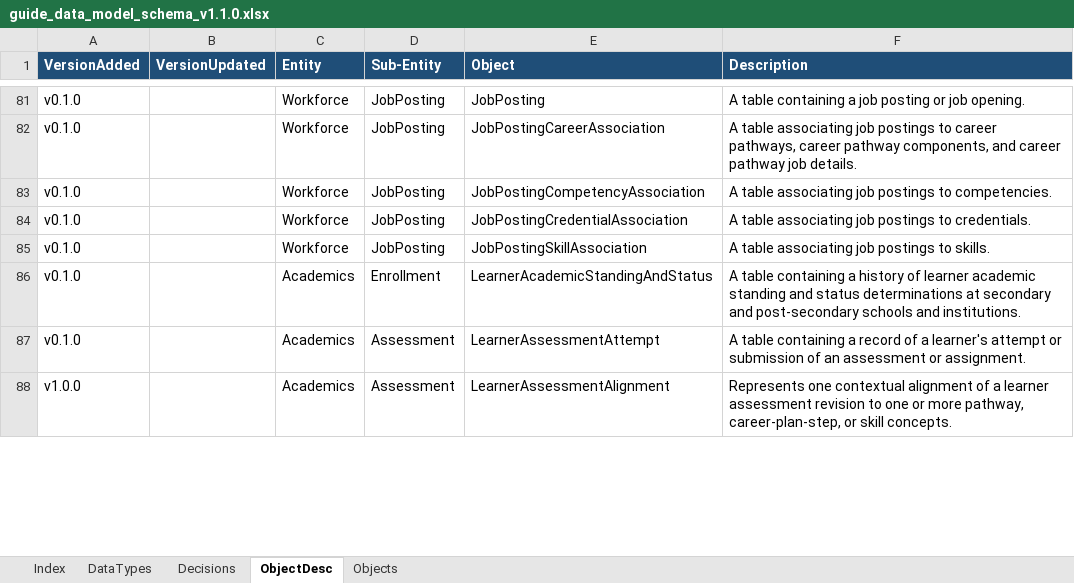
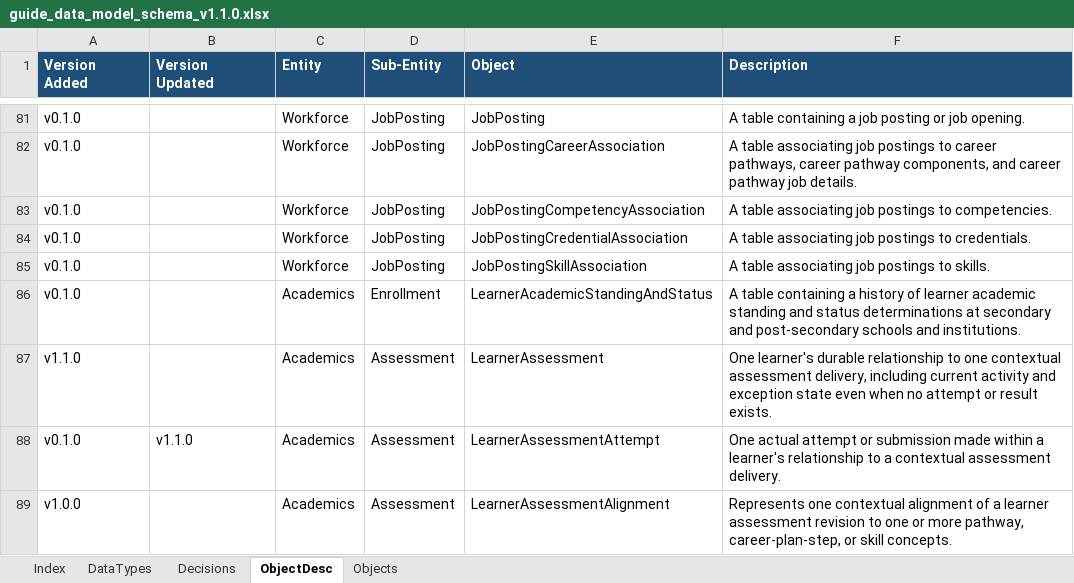
Before and after one commit to datakind/guide-data-model, an Excel workbook: guide_data_model_schema_v1.1.0.xlsx, sheet ObjectDesc, drawn as a sheet; only a part is shown, gaps mark what is left out; values as stored, in another font and other column widths than the file's, no borders; addresses are those after the commit; the diff covers the shown part only; the diff names each change by its address in the sheet, - before the commit and + after, or states it on an @@ line.

```diff
--- a/guide_data_model_schema_v1.1.0.xlsx (sheet ObjectDesc)
+++ b/guide_data_model_schema_v1.1.0.xlsx (sheet ObjectDesc)
-A1: VersionAdded
+A1: Version Added
-B1: VersionUpdated
+B1: Version Updated
+row 87: v1.1.0 |  | Academics | Assessment | LearnerAssessment | One learner's durable relationship to one contextual assessment delivery, including current activity and exception state even when no attempt or result exists.
-B88 (Version Updated): (empty)
+B88 (Version Updated): v1.1.0
-F88 (Description): A table containing a record of a learner's attempt or submission of an assessment or assignment.
+F88 (Description): One actual attempt or submission made within a learner's relationship to a contextual assessment delivery.
```
Also changed, not shown: 29 added rows, 1 removed row, 22 edited cells and cell formats elsewhere in this sheet, sheet Objects, sheet Decisions.
